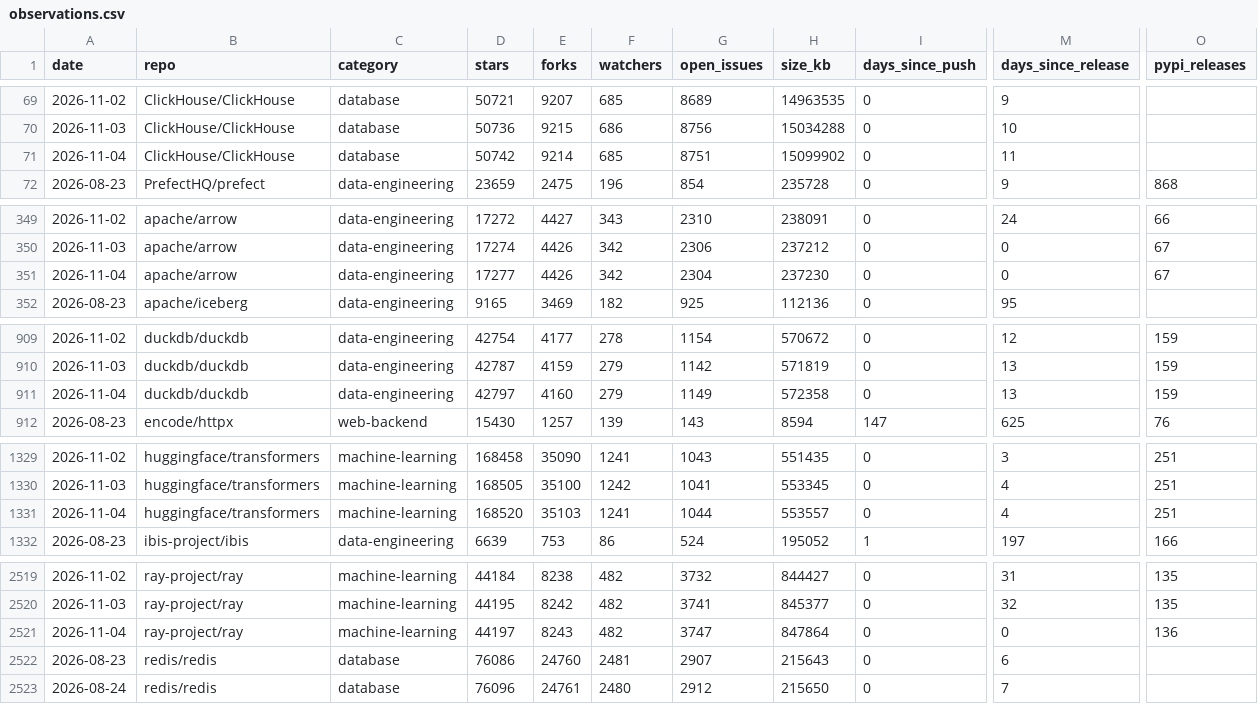
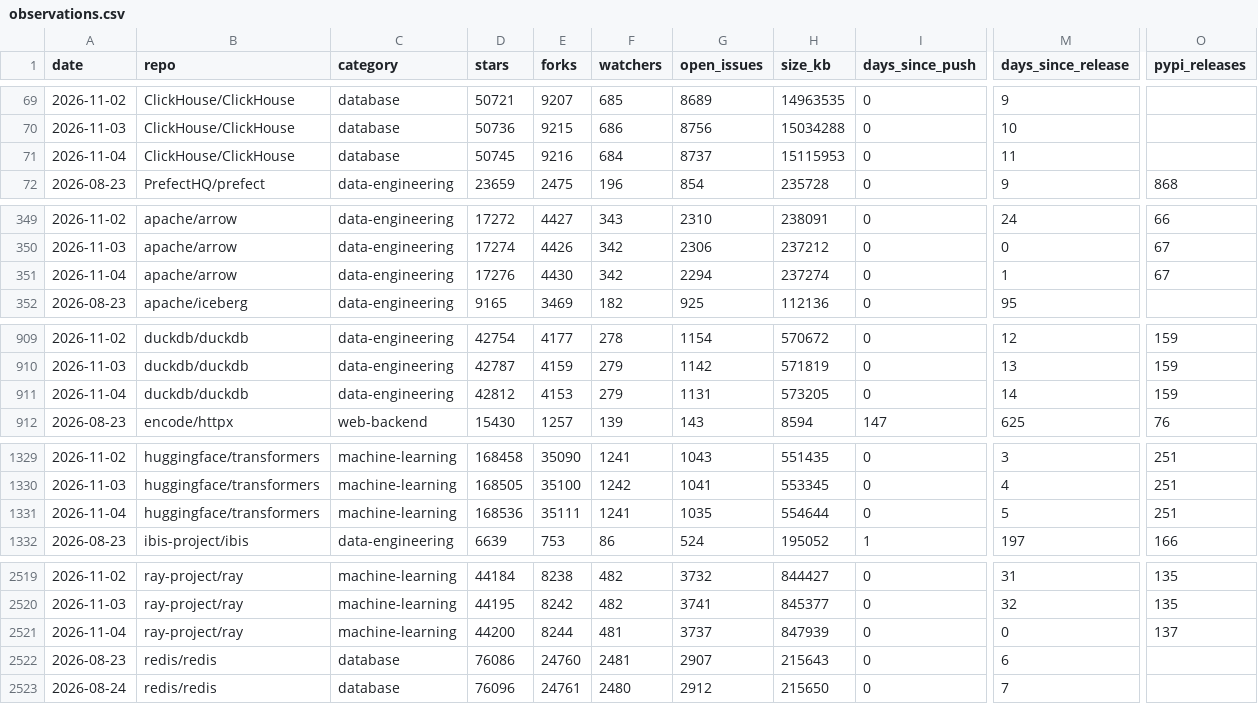
Before and after one commit to Amirzamani1l/oss-momentum, a CSV file: data/observations.csv, drawn as a sheet; only a part is shown, gaps mark what is left out; the diff covers the shown part only; the diff names each change by its address in the sheet, - before the commit and + after, or states it on an @@ line.

Commit message:
data: 2026-11-04 snapshot (42 projects, +261 stars, transformers leading) (#216)

```diff
--- a/data/observations.csv
+++ b/data/observations.csv
-D71 (stars): 50742
+D71 (stars): 50745
-E71 (forks): 9214
+E71 (forks): 9216
-F71 (watchers): 685
+F71 (watchers): 684
-G71 (open_issues): 8751
+G71 (open_issues): 8737
-H71 (size_kb): 15099902
+H71 (size_kb): 15115953
-D351 (stars): 17277
+D351 (stars): 17276
-E351 (forks): 4426
+E351 (forks): 4430
-G351 (open_issues): 2304
+G351 (open_issues): 2294
-H351 (size_kb): 237230
+H351 (size_kb): 237274
-M351 (days_since_release): 0
+M351 (days_since_release): 1
-D911 (stars): 42797
+D911 (stars): 42812
-E911 (forks): 4160
+E911 (forks): 4153
-G911 (open_issues): 1149
+G911 (open_issues): 1131
-H911 (size_kb): 572358
+H911 (size_kb): 573205
-M911 (days_since_release): 13
+M911 (days_since_release): 14
-D1331 (stars): 168520
+D1331 (stars): 168536
-E1331 (forks): 35103
+E1331 (forks): 35111
-G1331 (open_issues): 1044
+G1331 (open_issues): 1035
-H1331 (size_kb): 553557
+H1331 (size_kb): 554644
-M1331 (days_since_release): 4
+M1331 (days_since_release): 5
-D2521 (stars): 44197
+D2521 (stars): 44200
-E2521 (forks): 8243
+E2521 (forks): 8244
-F2521 (watchers): 482
+F2521 (watchers): 481
-G2521 (open_issues): 3747
+G2521 (open_issues): 3737
-H2521 (size_kb): 847864
+H2521 (size_kb): 847939
-O2521 (pypi_releases): 136
+O2521 (pypi_releases): 137
```
Also changed, not shown: 147 edited cells elsewhere in this file, 43 other files.
